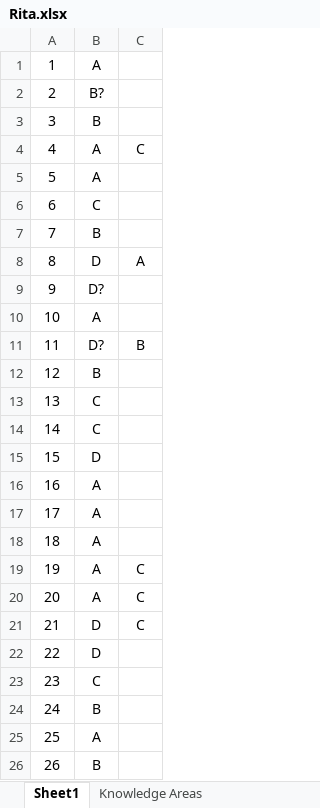
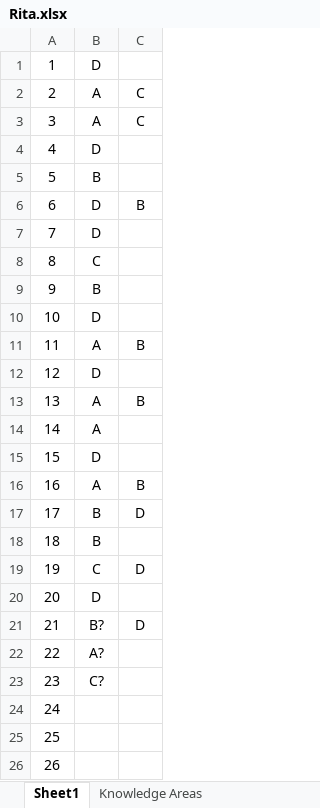
Before and after one commit to gc2321/PMP_Notes, an Excel workbook: Rita.xlsx, sheet Sheet1, drawn as a sheet; only a part is shown; values as stored, in another font and other column widths than the file's, no borders; the diff covers the shown part only; the diff names each change by its address in the sheet, - before the commit and + after, or states it on an @@ line.

```diff
--- a/Rita.xlsx (sheet Sheet1)
+++ b/Rita.xlsx (sheet Sheet1)
-B1: A
+B1: D
-B2: B?
+B2: A
-C2:C3: (empty)
+C2:C3: C
-B3: B
+B3: A
-B4: A
+B4: D
-C4: C
+C4: (empty)
-B5: A
+B5: B
-B6: C
+B6: D
-C6: (empty)
+C6: B
-B7: B
+B7: D
-B8: D
+B8: C
-C8: A
+C8: (empty)
-B9: D?
+B9: B
-B10: A
+B10: D
-B11: D?
+B11: A
-B12: B
+B12: D
-B13:B14: C
+B13:B14: A
-C13: (empty)
+C13: B
-C16: (empty)
+C16: B
-B17:B18: A
+B17:B18: B
-C17: (empty)
+C17: D
-B19: A
+B19: C
-C19: C
+C19: D
-B20: A
+B20: D
-C20: C
+C20: (empty)
-B21: D
+B21: B?
-C21: C
+C21: D
-B22: D
+B22: A?
-B23: C
+B23: C?
-B24: B
+B24: (empty)
-B25: A
+B25: (empty)
-B26: B
+B26: (empty)
```
Also changed, not shown: 14 edited cells elsewhere in this sheet, sheet Knowledge Areas, 4 other files.
